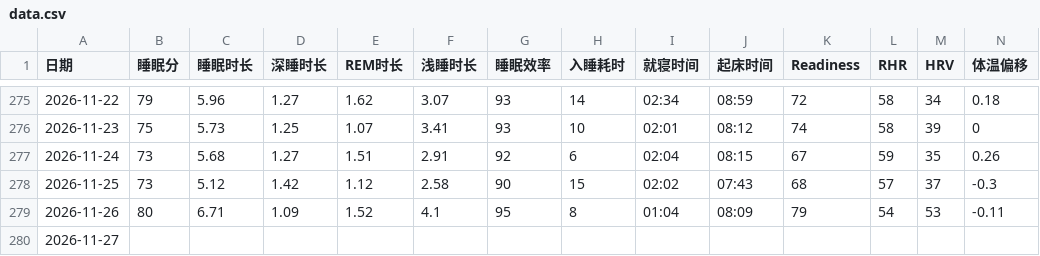
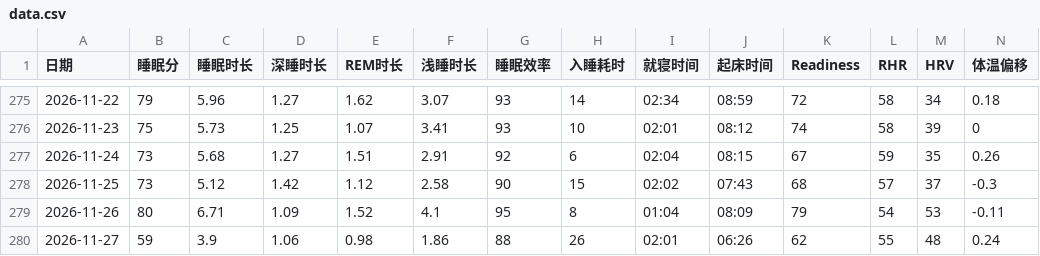
Before and after one commit to bruceR699/health-data, a CSV file: data.csv, drawn as a sheet; only a part is shown, gaps mark what is left out; the diff covers the shown part only; the diff names each change by its address in the sheet, - before the commit and + after, or states it on an @@ line.

Commit message:
更新 data.csv

```diff
--- a/data.csv
+++ b/data.csv
-B280 (睡眠分): (empty)
+B280 (睡眠分): 59
-C280 (睡眠时长): (empty)
+C280 (睡眠时长): 3.9
-D280 (深睡时长): (empty)
+D280 (深睡时长): 1.06
-E280 (REM时长): (empty)
+E280 (REM时长): 0.98
-F280 (浅睡时长): (empty)
+F280 (浅睡时长): 1.86
-G280 (睡眠效率): (empty)
+G280 (睡眠效率): 88
-H280 (入睡耗时): (empty)
+H280 (入睡耗时): 26
-I280 (就寝时间): (empty)
+I280 (就寝时间): 02:01
-J280 (起床时间): (empty)
+J280 (起床时间): 06:26
-K280 (Readiness): (empty)
+K280 (Readiness): 62
-L280 (RHR): (empty)
+L280 (RHR): 55
-M280 (HRV): (empty)
+M280 (HRV): 48
-N280 (体温偏移): (empty)
+N280 (体温偏移): 0.24
```
Also changed, not shown: 1 edited cell elsewhere in this file.
